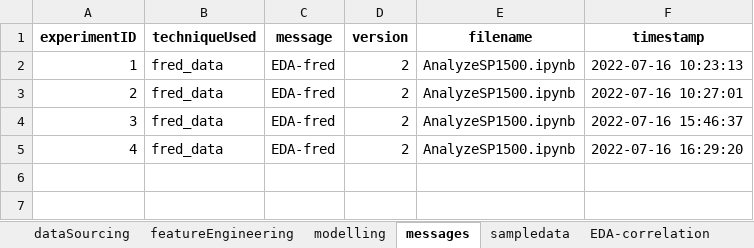
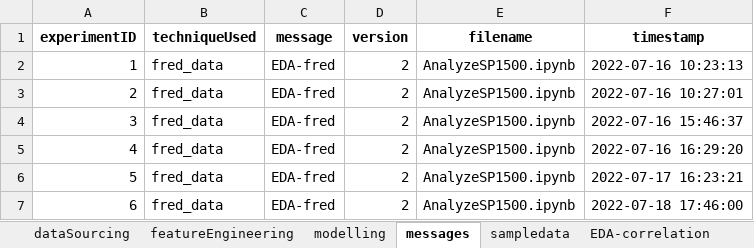
Before and after one commit to webclinic017/Python-Stock-1, an Excel workbook: code/Screener/reports/2022-07-15_completed_fred_pvt.xlsx, sheet messages, drawn as a sheet; values as stored, in another font and other column widths than the file's, no borders; the diff names each change by its address in the sheet, - before the commit and + after, or states it on an @@ line.

```diff
--- a/code/Screener/reports/2022-07-15_completed_fred_pvt.xlsx (sheet messages)
+++ b/code/Screener/reports/2022-07-15_completed_fred_pvt.xlsx (sheet messages)
+row 6: 5 | fred_data | EDA-fred | 2 | AnalyzeSP1500.ipynb | 2022-07-17 16:23:21
+row 7: 6 | fred_data | EDA-fred | 2 | AnalyzeSP1500.ipynb | 2022-07-18 17:46:00
```
Also changed, not shown: sheet modelling, sheet dataSourcing, sheet sampledata, sheet featureEngineering, charts or pictures, code/Screener/reports/2022-07-15_decision_metrics_df.xlsx, 35 other files.
